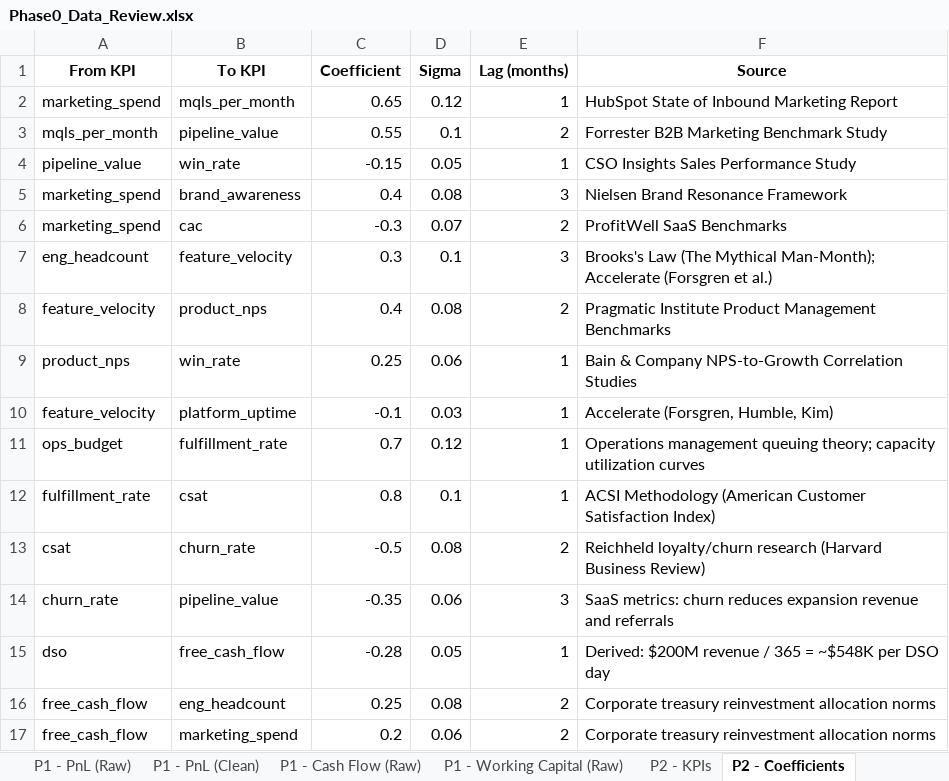
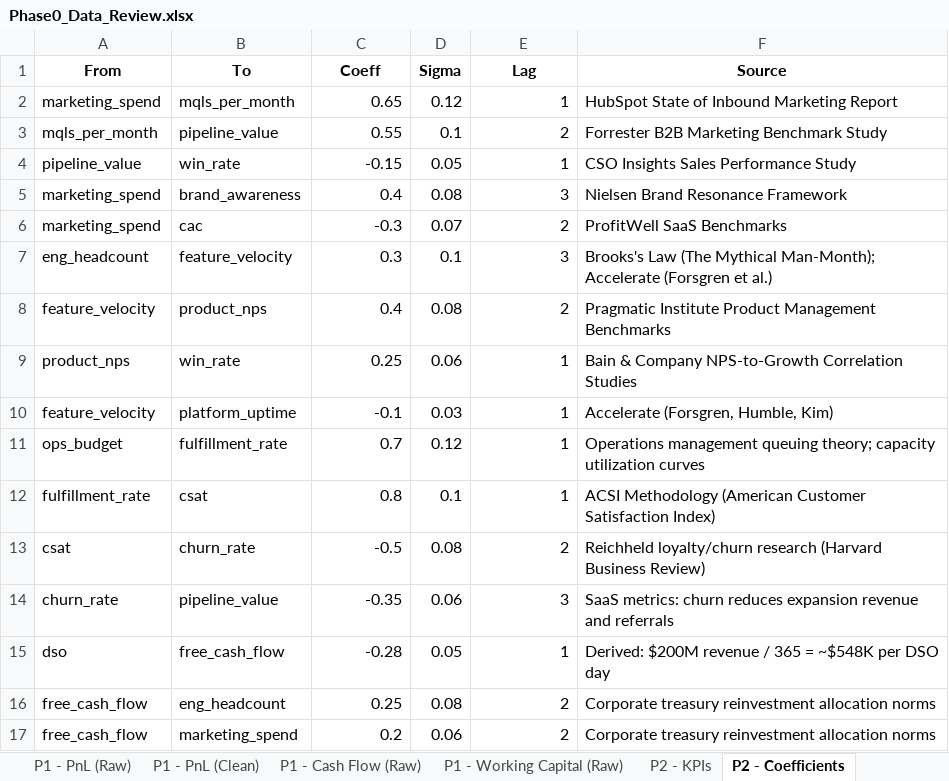
Before and after one commit to owner-lab/sidneygonzalez.ai, an Excel workbook: data-generation/Phase0_Data_Review.xlsx, sheet P2 - Coefficients, drawn as a sheet; values as stored, in another font and other column widths than the file's, no borders; removed rows and columns are numbered as before the commit, all else as after; the diff names each change by its address in the sheet, - before the commit and + after, or states it on an @@ line.

```diff
--- a/data-generation/Phase0_Data_Review.xlsx (sheet P2 - Coefficients)
+++ b/data-generation/Phase0_Data_Review.xlsx (sheet P2 - Coefficients)
-row 1: From KPI | To KPI | Coefficient | Sigma | Lag (months) | Source
+row 1: From | To | Coeff | Sigma | Lag | Source
```
Also changed, not shown: sheet P3 - Budget vs Actual, sheet P3 - Actuals (Sample 300), sheet P1 - Cash Flow (Raw), sheet P1 - PnL (Clean), sheet P1 - PnL (Raw), sheet P1 - Working Capital (Raw), 3 more sheets, 14 other files.
